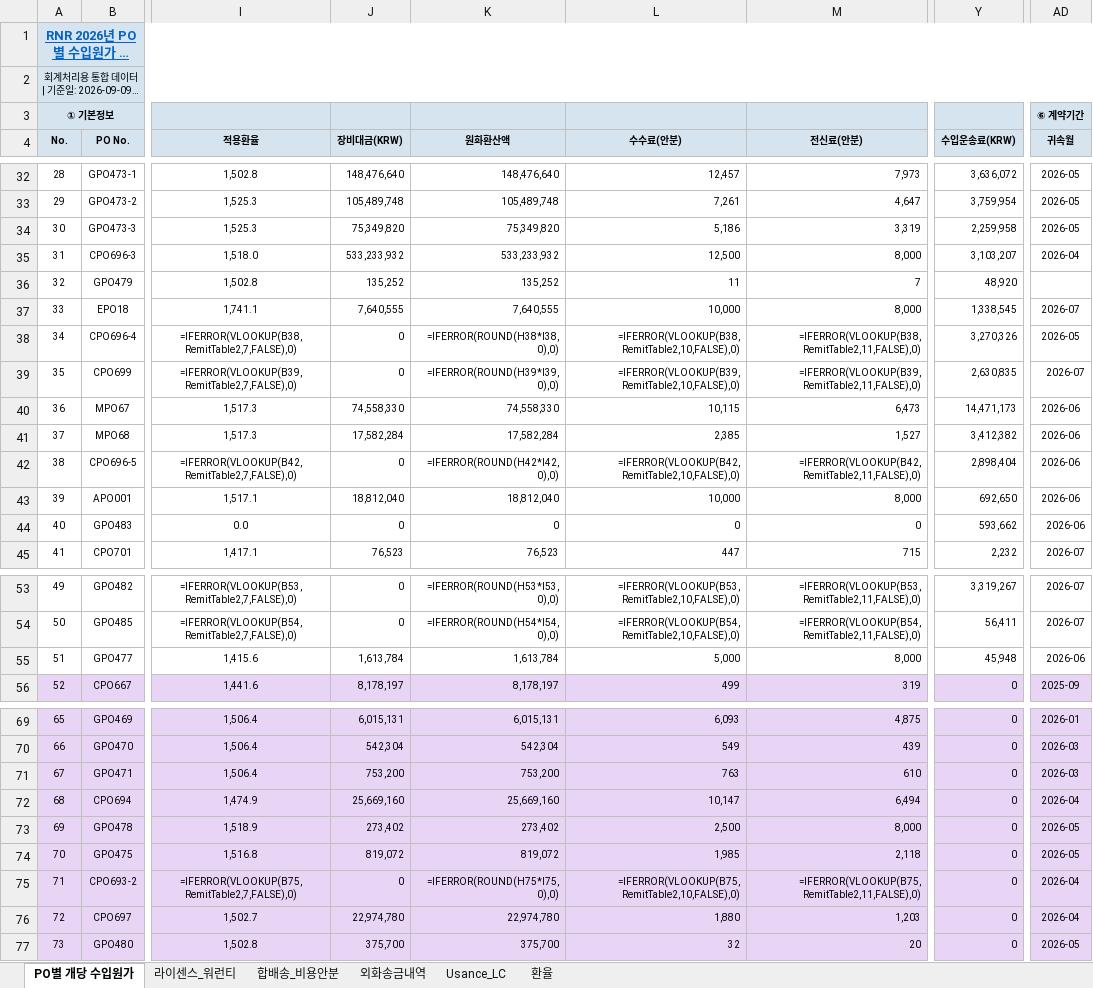
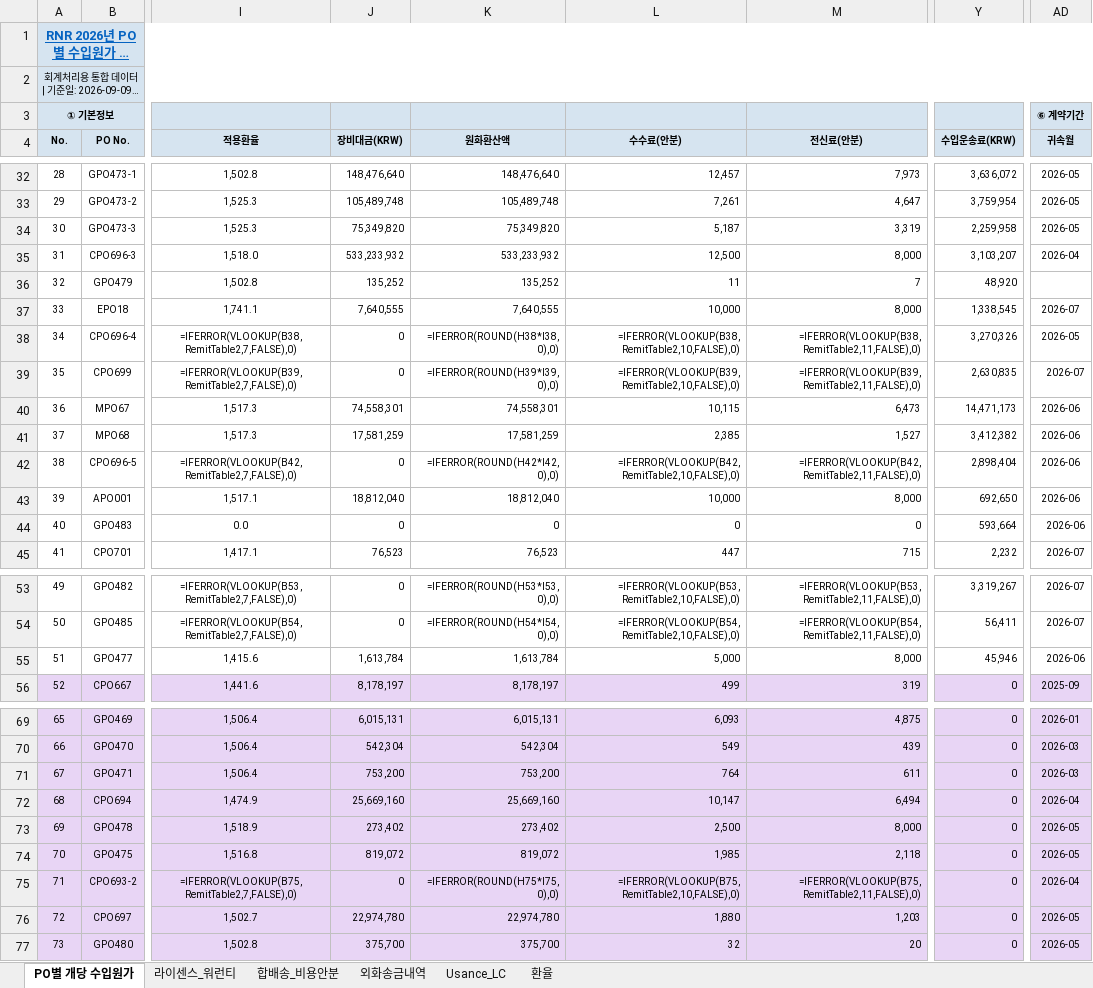
Before and after one commit to rnrfin/rnr-importcost, an Excel workbook: RNR_수입원가_2026_20260909.xlsx, sheet PO별 개당 수입원가, drawn as a sheet; only a part is shown, gaps mark what is left out; long unchanged cells end in …; values as stored, in another font and other column widths than the file's, no borders; formulas without a stored value are shown as written; the diff names each change by its address in the sheet, - before the commit and + after, or states it on an @@ line.

Commit message:
Update RNR_수입원가_2026_20260909.xlsx 2026-09-09 11:09

```diff
--- a/RNR_수입원가_2026_20260909.xlsx (sheet PO별 개당 수입원가)
+++ b/RNR_수입원가_2026_20260909.xlsx (sheet PO별 개당 수입원가)
-L34 (수수료(안분)): 5,186
+L34 (수수료(안분)): 5,187
-J40 (장비대금(KRW)): 74,558,330
+J40 (장비대금(KRW)): 74,558,301
-K40 (원화환산액): 74,558,330
+K40 (원화환산액): 74,558,301
-J41 (장비대금(KRW)): 17,582,284
+J41 (장비대금(KRW)): 17,581,259
-K41 (원화환산액): 17,582,284
+K41 (원화환산액): 17,581,259
-Y44 (수입운송료(KRW)): 593,662
+Y44 (수입운송료(KRW)): 593,664
-Y55 (수입운송료(KRW)): 45,948
+Y55 (수입운송료(KRW)): 45,946
-L71 (수수료(안분)): 763
+L71 (수수료(안분)): 764
-M71 (전신료(안분)): 610
+M71 (전신료(안분)): 611
-AD76 (귀속월): 2026-04
+AD76 (귀속월): 2026-05
```
Also changed, not shown: sheet 외화송금내역, sheet 라이센스_워런티.
